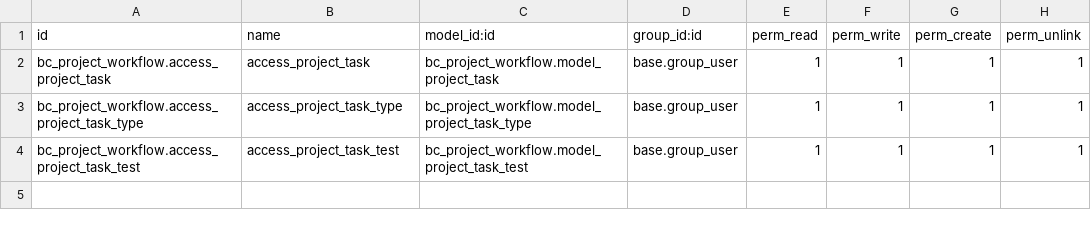
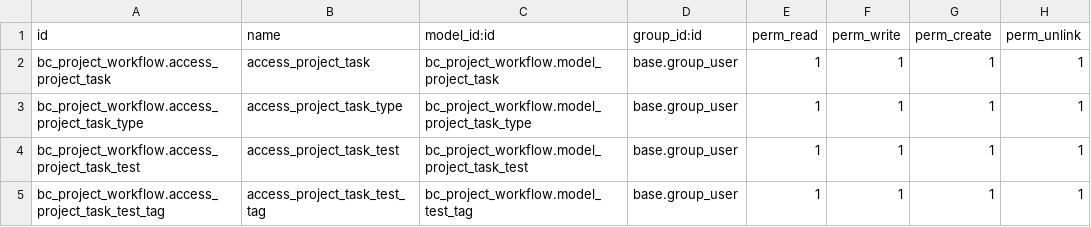
Before and after one commit to Zirnir/BC-Project, a CSV file: bc_project_workflow/security/ir.model.access.csv, drawn as a sheet; the diff names each change by its address in the sheet, - before the commit and + after, or states it on an @@ line.

```diff
--- a/bc_project_workflow/security/ir.model.access.csv
+++ b/bc_project_workflow/security/ir.model.access.csv
+row 5: bc_project_workflow.access_project_task_test_tag | access_project_task_test_tag | bc_project_workflow.model_test_tag | base.group_user | 1 | 1 | 1 | 1
```
Also changed, not shown: 15 other files.
